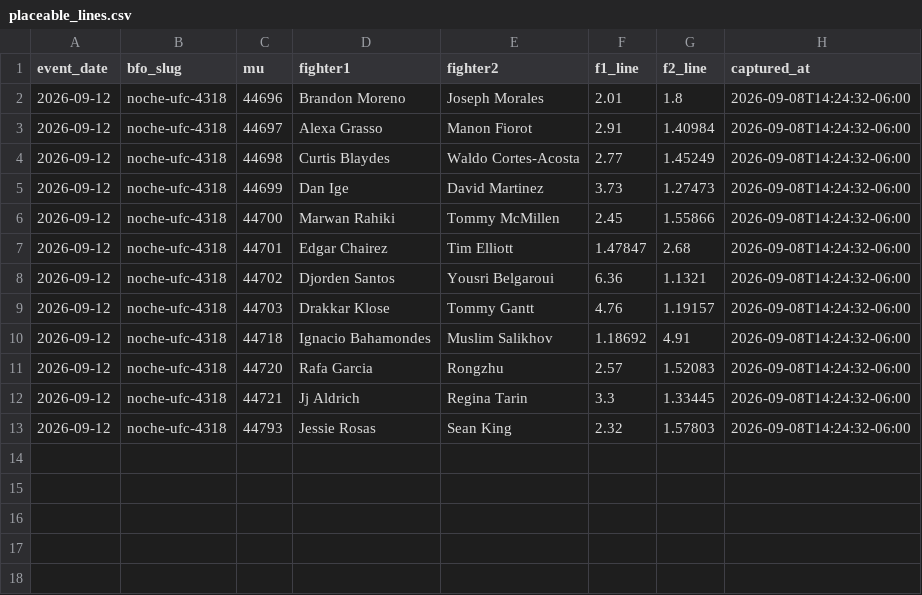
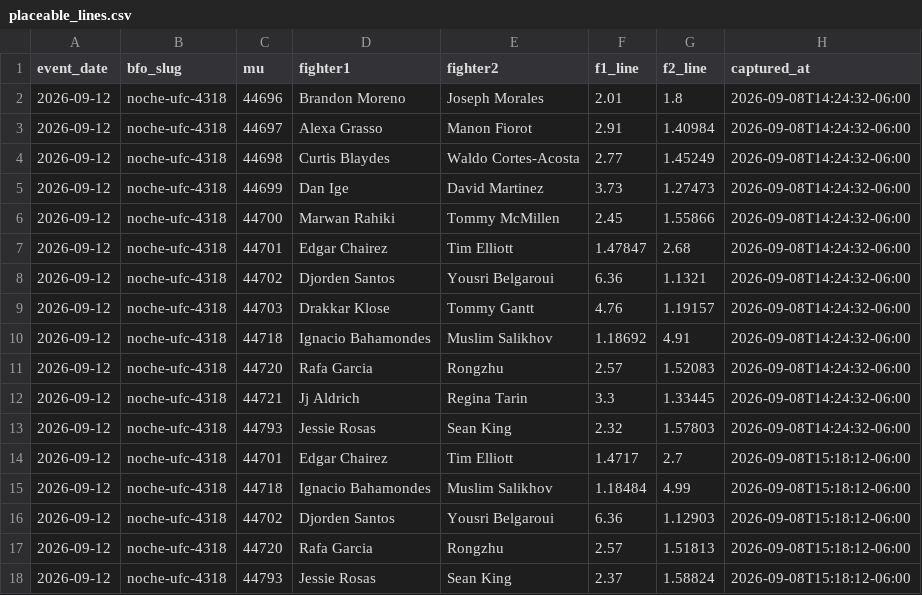
Before and after one commit to lkirby195/FightNight, a CSV file: data/placeable_lines.csv, drawn as a sheet.

```diff
--- a/data/placeable_lines.csv
+++ b/data/placeable_lines.csv
@@ -13 +13,6 @@ event_date,bfo_slug,mu,fighter1,fighter2,f1_line,f2_line,captured_at
 2026-09-12,noche-ufc-4318,44793,Jessie Rosas,Sean King,2.32,1.57803,2026-09-08T14:24:32-06:00
+2026-09-12,noche-ufc-4318,44701,Edgar Chairez,Tim Elliott,1.4717,2.7,2026-09-08T15:18:12-06:00
+2026-09-12,noche-ufc-4318,44718,Ignacio Bahamondes,Muslim Salikhov,1.18484,4.99,2026-09-08T15:18:12-06:00
+2026-09-12,noche-ufc-4318,44702,Djorden Santos,Yousri Belgaroui,6.36,1.12903,2026-09-08T15:18:12-06:00
+2026-09-12,noche-ufc-4318,44720,Rafa Garcia,Rongzhu,2.57,1.51813,2026-09-08T15:18:12-06:00
+2026-09-12,noche-ufc-4318,44793,Jessie Rosas,Sean King,2.37,1.58824,2026-09-08T15:18:12-06:00
```
Also changed, not shown: 3 other files.
